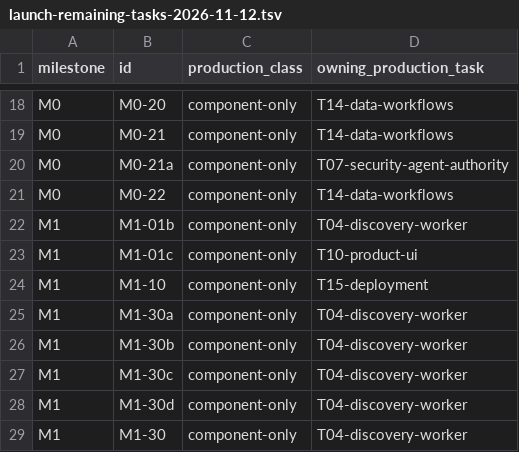
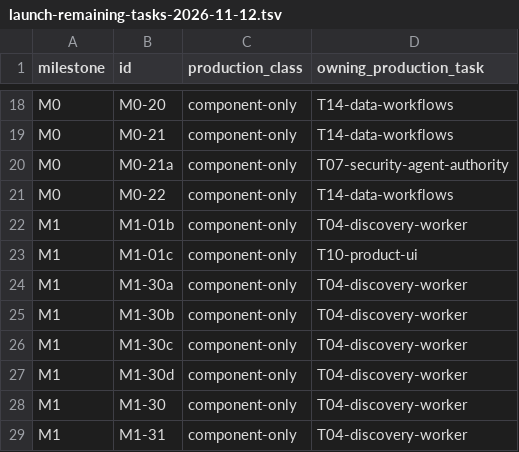
Before and after one commit to crossbizz/zasp-sec, a TSV file: docs/internal/launch-remaining-tasks-2026-11-12.tsv, drawn as a sheet; only a part is shown, gaps mark what is left out; the shorter side is filled out with more unchanged rows.

```diff
--- a/docs/internal/launch-remaining-tasks-2026-11-12.tsv
+++ b/docs/internal/launch-remaining-tasks-2026-11-12.tsv
@@ -23,3 +23,2 @@ M1	M1-01b	component-only	T04-discovery-worker
 M1	M1-01c	component-only	T10-product-ui
-M1	M1-10	component-only	T15-deployment
 M1	M1-30a	component-only	T04-discovery-worker
```
Also changed, not shown: docs/internal/implementation_production_availability_owners_v1.5.tsv, docs/internal/implementation_production_availability_v1.5.tsv, 8 other files.
